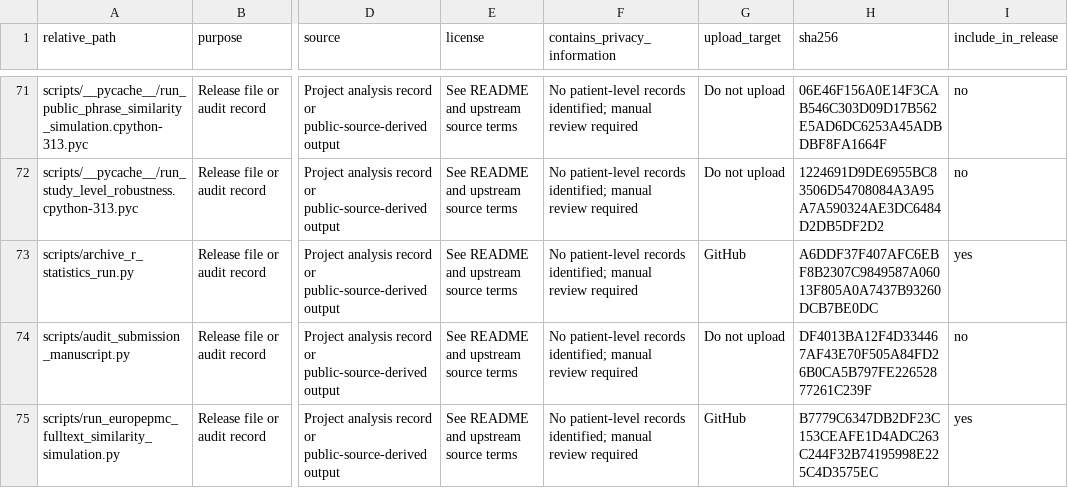
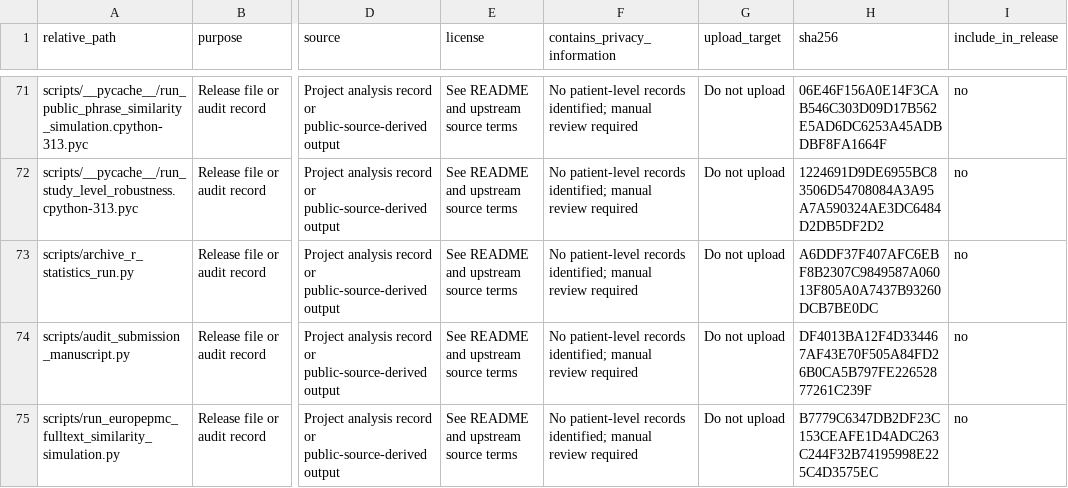
Before and after one commit to JianxinGuan/CRC_PLEK_myeloid_state, a CSV file: checksums/RELEASE_INVENTORY_v1.0.0-submission.csv, drawn as a sheet; only a part is shown, gaps mark what is left out; the diff covers the shown part only; the diff names each change by its address in the sheet, - before the commit and + after, or states it on an @@ line.

```diff
--- a/checksums/RELEASE_INVENTORY_v1.0.0-submission.csv
+++ b/checksums/RELEASE_INVENTORY_v1.0.0-submission.csv
-G73 (upload_target): GitHub
+G73 (upload_target): Do not upload
-I73 (include_in_release): yes
+I73 (include_in_release): no
-G75 (upload_target): GitHub
+G75 (upload_target): Do not upload
-I75 (include_in_release): yes
+I75 (include_in_release): no
```
Also changed, not shown: 10 edited cells elsewhere in this file, checksums/SHA256_MANIFEST.csv, 3 other files.
